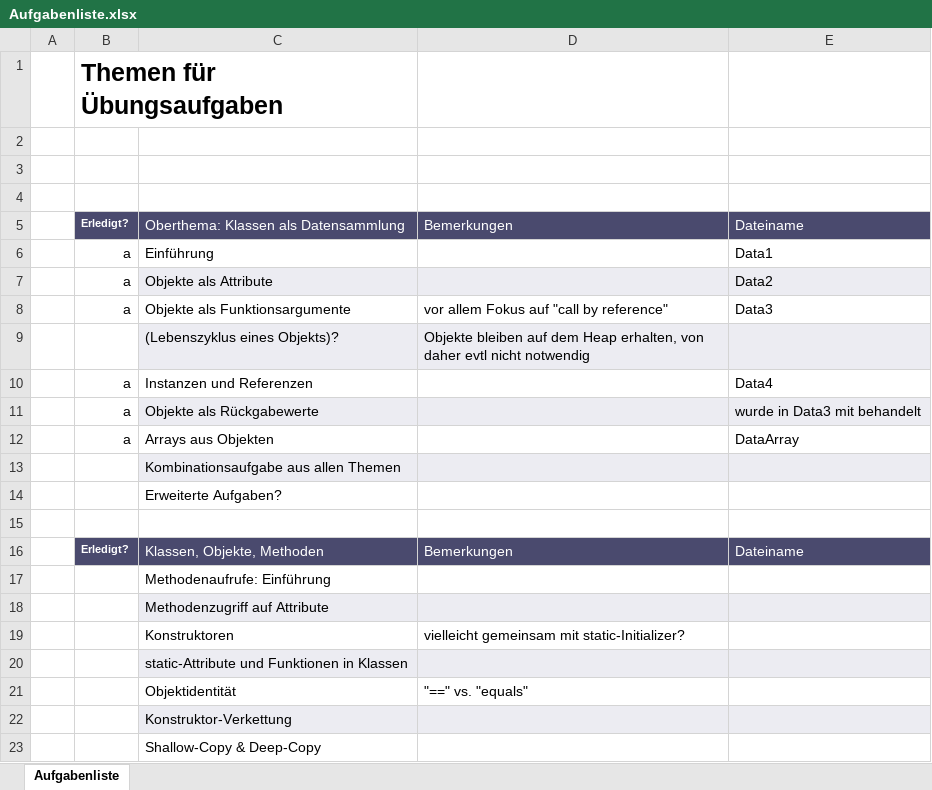
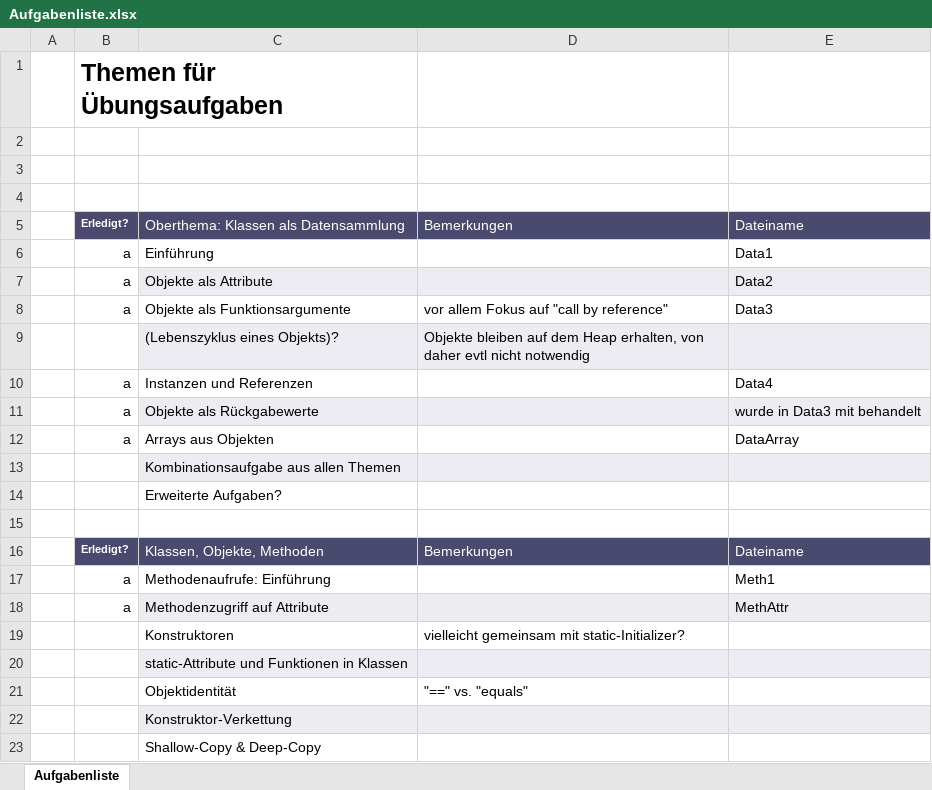
Before and after one commit to ddominnik/JavaMemoryTracerAufgaben, an Excel workbook: Aufgabenliste.xlsx, sheet Aufgabenliste, drawn as a sheet; values as stored, in another font and other column widths than the file's, no borders; the diff names each change by its address in the sheet, - before the commit and + after, or states it on an @@ line.

Commit message:
MethAttr und TestMethAttr hinzugefügt

```diff
--- a/Aufgabenliste.xlsx (sheet Aufgabenliste)
+++ b/Aufgabenliste.xlsx (sheet Aufgabenliste)
-B17:B18: (empty)
+B17:B18: a
-E17: (empty)
+E17: Meth1
-E18: (empty)
+E18: MethAttr
```
Also changed, not shown: 2 other files.
